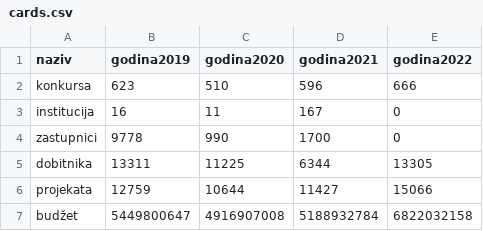
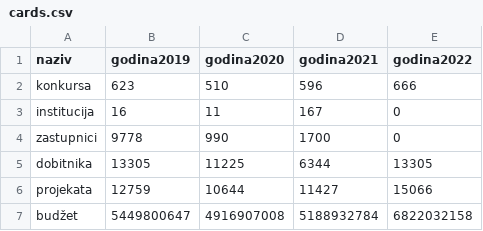
Before and after one commit to davidmilivojev/birntest, a CSV file: cards.csv, drawn as a sheet.

Commit message:
fix

```diff
--- a/cards.csv
+++ b/cards.csv
@@ -4,3 +4,3 @@ institucija,16,11,167,0
 zastupnici,9778,990,1700,0
-dobitnika,13311,11225,6344,13305
+dobitnika,13305,11225,6344,13305
 projekata,12759,10644,11427,15066
```
